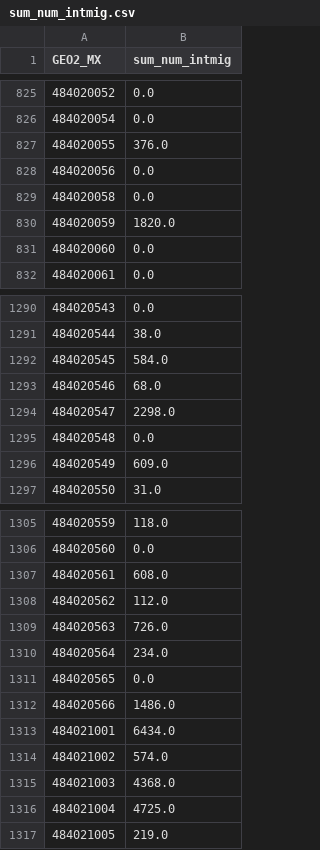
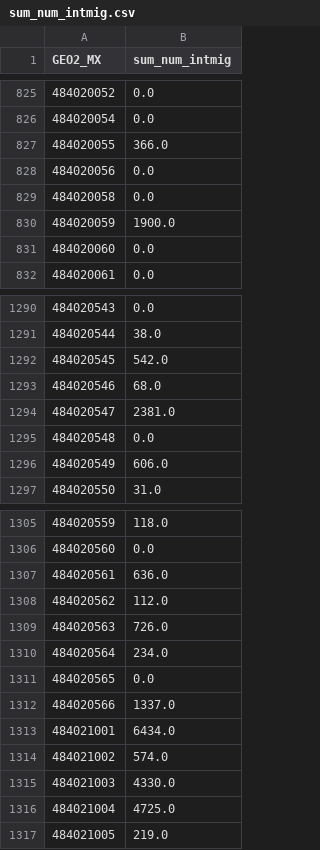
Before and after one commit to heatherbaier/migration-portal, a CSV file: map_layers/sum_num_intmig.csv, drawn as a sheet; only a part is shown, gaps mark what is left out; the diff covers the shown part only.

```diff
--- a/map_layers/sum_num_intmig.csv
+++ b/map_layers/sum_num_intmig.csv
@@ -826,6 +826,6 @@ GEO2_MX,sum_num_intmig
 484020054,0.0
-484020055,376.0
+484020055,366.0
 484020056,0.0
 484020058,0.0
-484020059,1820.0
+484020059,1900.0
 484020060,0.0
@@ -1291,7 +1291,7 @@ GEO2_MX,sum_num_intmig
 484020544,38.0
-484020545,584.0
+484020545,542.0
 484020546,68.0
-484020547,2298.0
+484020547,2381.0
 484020548,0.0
-484020549,609.0
+484020549,606.0
 484020550,31.0
@@ -1306,3 +1306,3 @@ GEO2_MX,sum_num_intmig
 484020560,0.0
-484020561,608.0
+484020561,636.0
 484020562,112.0
@@ -1311,6 +1311,6 @@ GEO2_MX,sum_num_intmig
 484020565,0.0
-484020566,1486.0
+484020566,1337.0
 484021001,6434.0
 484021002,574.0
-484021003,4368.0
+484021003,4330.0
 484021004,4725.0
```
Also changed, not shown: 32 edited cells elsewhere in this file, map_layers/absolute_change.csv, map_layers/perc_change.csv, 10 other files.
